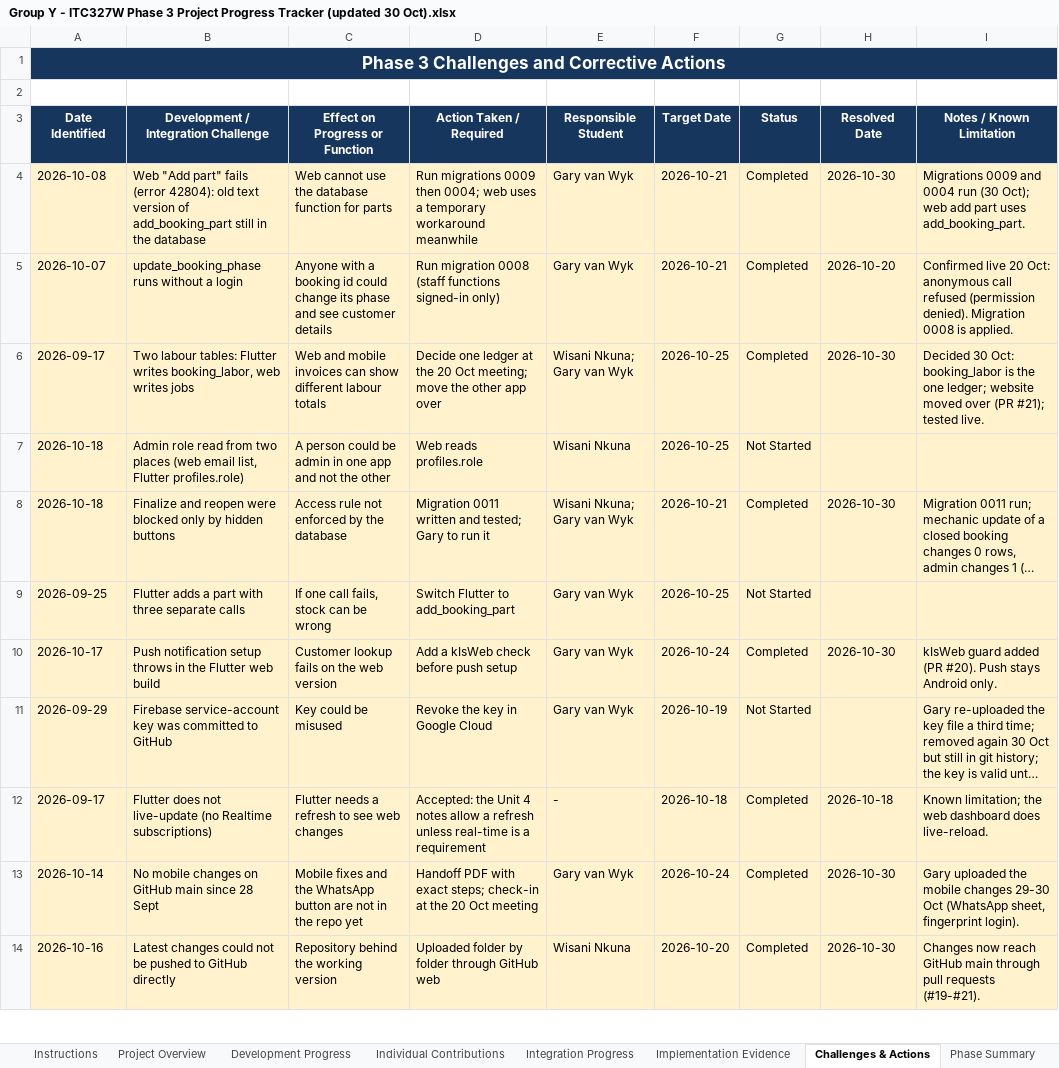
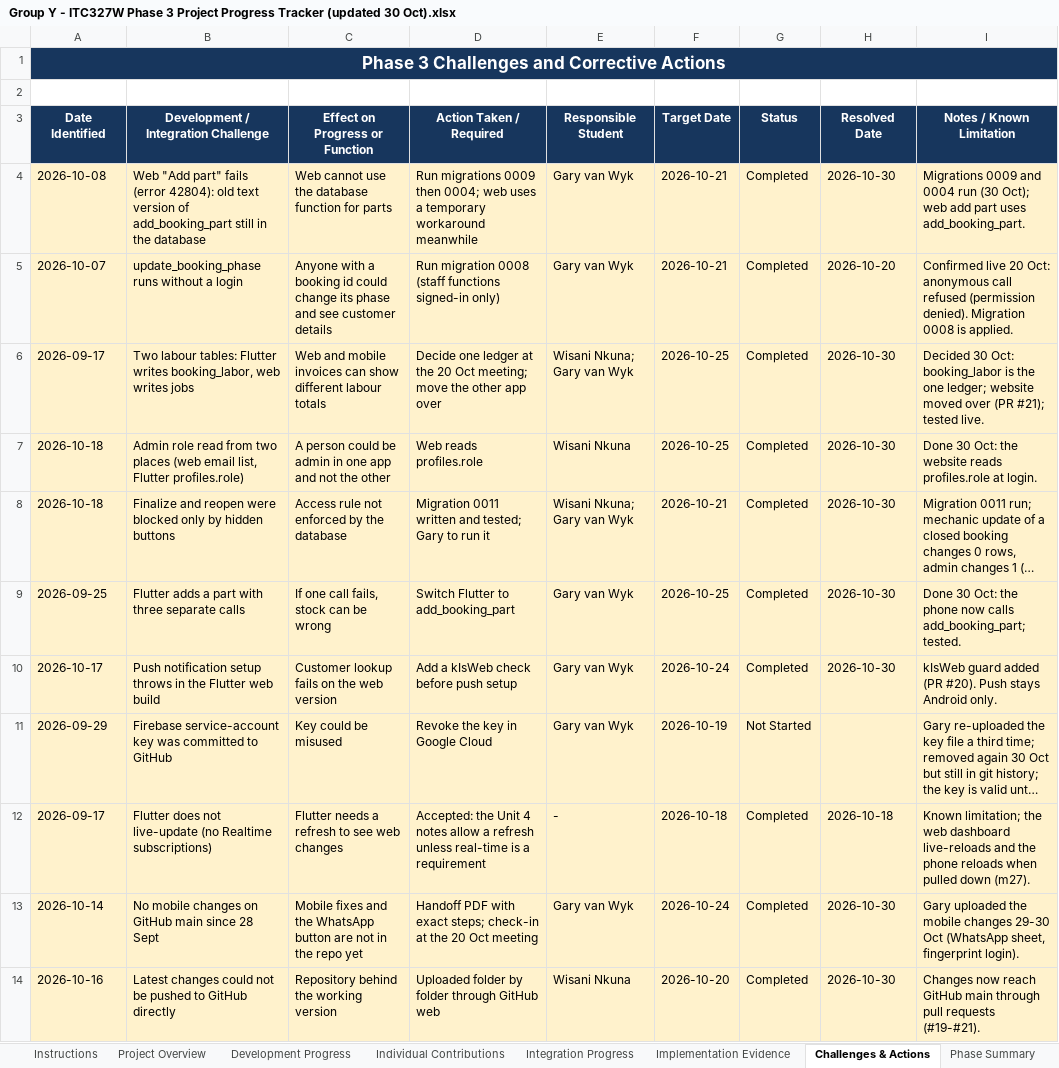
Before and after one commit to BlackZ3ro/Spanner-Riese-Auto-Clinic, an Excel workbook: project-docs/phase-3/tracker/Group Y - ITC327W Phase 3 Project Progress Tracker (updated 30 Oct).xlsx, sheet Challenges & Actions, drawn as a sheet; only a part is shown; long unchanged cells end in …; values as stored, in another font and other column widths than the file's, no borders; conditional formats not drawn; the diff covers the shown part only; the diff names each change by its address in the sheet, - before the commit and + after, or states it on an @@ line.

```diff
--- a/project-docs/phase-3/tracker/Group Y - ITC327W Phase 3 Project Progress Tracker (updated 30 Oct).xlsx (sheet Challenges & Actions)
+++ b/project-docs/phase-3/tracker/Group Y - ITC327W Phase 3 Project Progress Tracker (updated 30 Oct).xlsx (sheet Challenges & Actions)
-G7 (Status): Not Started
+G7 (Status): Completed
-H7 (Resolved Date): (empty)
+H7 (Resolved Date): 2026-10-30
-I7 (Notes / Known Limitation): (empty)
+I7 (Notes / Known Limitation): Done 30 Oct: the website reads profiles.role at login.
-G9 (Status): Not Started
+G9 (Status): Completed
-H9 (Resolved Date): (empty)
+H9 (Resolved Date): 2026-10-30
-I9 (Notes / Known Limitation): (empty)
+I9 (Notes / Known Limitation): Done 30 Oct: the phone now calls add_booking_part; tested.
-I12 (Notes / Known Limitation): …web dashboard does live-reload.
+I12 (Notes / Known Limitation): …web dashboard live-reloads and the phone reloads when pulled down (m27).
```
Also changed, not shown: 7 edited cells elsewhere in this sheet, sheet Development Progress, sheet Individual Contributions, sheet Project Overview, sheet Phase Summary, sheet Integration Progress, 16 other files.
